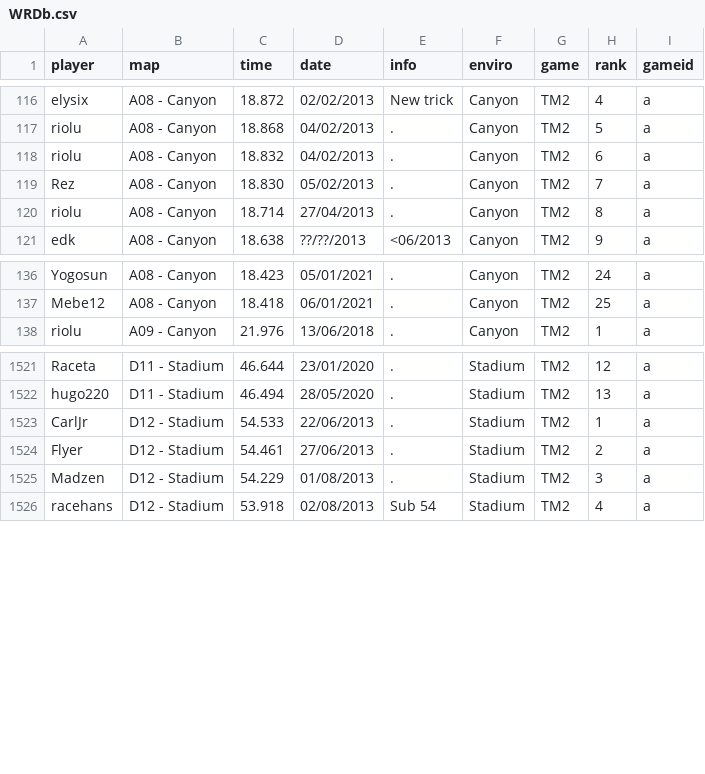
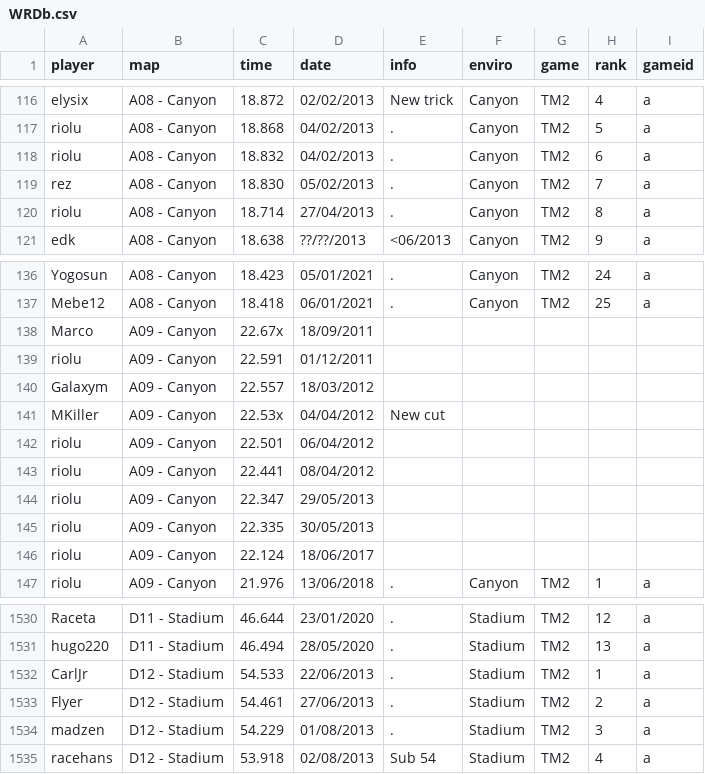
Before and after one commit to Loupphok/TWRC, a CSV file: data/WRDb.csv, drawn as a sheet; only a part is shown, gaps mark what is left out.

Commit message:
Update WRDb.csv

```diff
--- a/data/WRDb.csv
+++ b/data/WRDb.csv
@@ -118,3 +118,3 @@ riolu;A08 - Canyon;18.868;04/02/2013;.;Canyon;TM2;5;a
 riolu;A08 - Canyon;18.832;04/02/2013;.;Canyon;TM2;6;a
-Rez;A08 - Canyon;18.830;05/02/2013;.;Canyon;TM2;7;a
+rez;A08 - Canyon;18.830;05/02/2013;.;Canyon;TM2;7;a
 riolu;A08 - Canyon;18.714;27/04/2013;.;Canyon;TM2;8;a
@@ -137,2 +137,11 @@ Yogosun;A08 - Canyon;18.423;05/01/2021;.;Canyon;TM2;24;a
 Mebe12;A08 - Canyon;18.418;06/01/2021;.;Canyon;TM2;25;a
+Marco;A09 - Canyon;22.67x;18/09/2011;
+riolu;A09 - Canyon;22.591;01/12/2011;
+Galaxym;A09 - Canyon;22.557;18/03/2012;
+MKiller;A09 - Canyon;22.53x;04/04/2012;New cut;
+riolu;A09 - Canyon;22.501;06/04/2012;
+riolu;A09 - Canyon;22.441;08/04/2012;
+riolu;A09 - Canyon;22.347;29/05/2013;
+riolu;A09 - Canyon;22.335;30/05/2013;
+riolu;A09 - Canyon;22.124;18/06/2017;
 riolu;A09 - Canyon;21.976;13/06/2018;.;Canyon;TM2;1;a
@@ -1524,3 +1533,3 @@ CarlJr;D12 - Stadium;54.533;22/06/2013;.;Stadium;TM2;1;a
 Flyer;D12 - Stadium;54.461;27/06/2013;.;Stadium;TM2;2;a
-Madzen;D12 - Stadium;54.229;01/08/2013;.;Stadium;TM2;3;a
+madzen;D12 - Stadium;54.229;01/08/2013;.;Stadium;TM2;3;a
 racehans;D12 - Stadium;53.918;02/08/2013;Sub 54;Stadium;TM2;4;a
```
